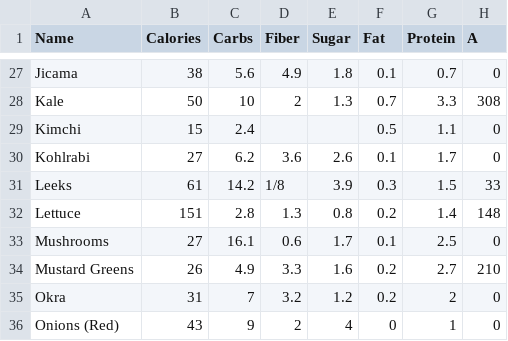
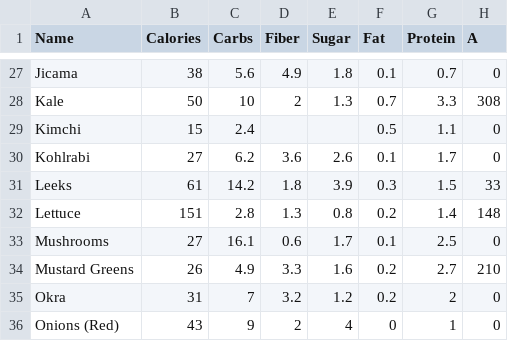
Before and after one commit to zachakin/syncshack-2022-project, a CSV file: vegle/veggies.csv, drawn as a sheet; only a part is shown, gaps mark what is left out; the diff names each change by its address in the sheet, - before the commit and + after, or states it on an @@ line.

```diff
--- a/vegle/veggies.csv
+++ b/vegle/veggies.csv
-D31 (Fiber): 1/8
+D31 (Fiber): 1.8
```
Also changed, not shown: algle/algos.csv, 4 other files.
